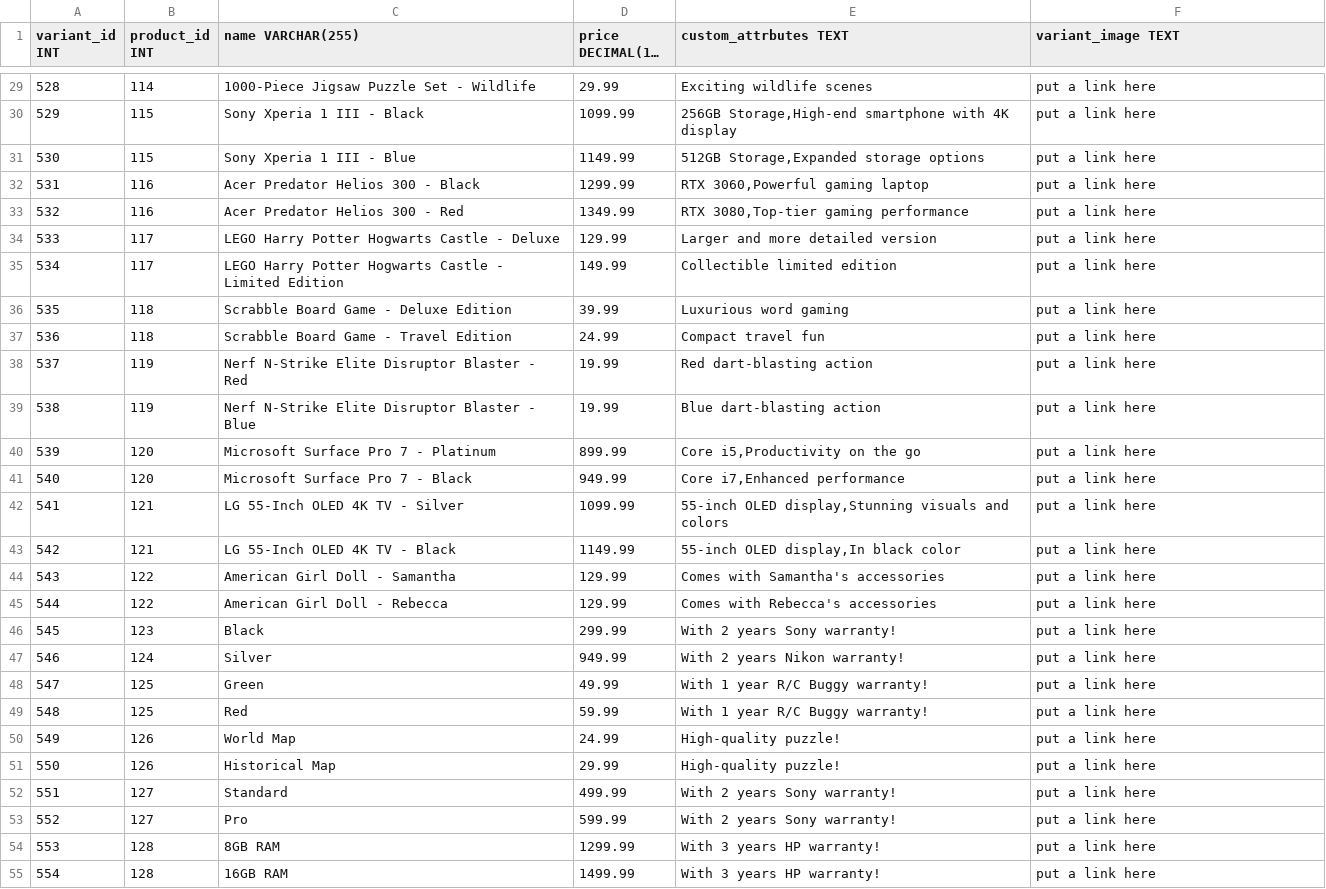
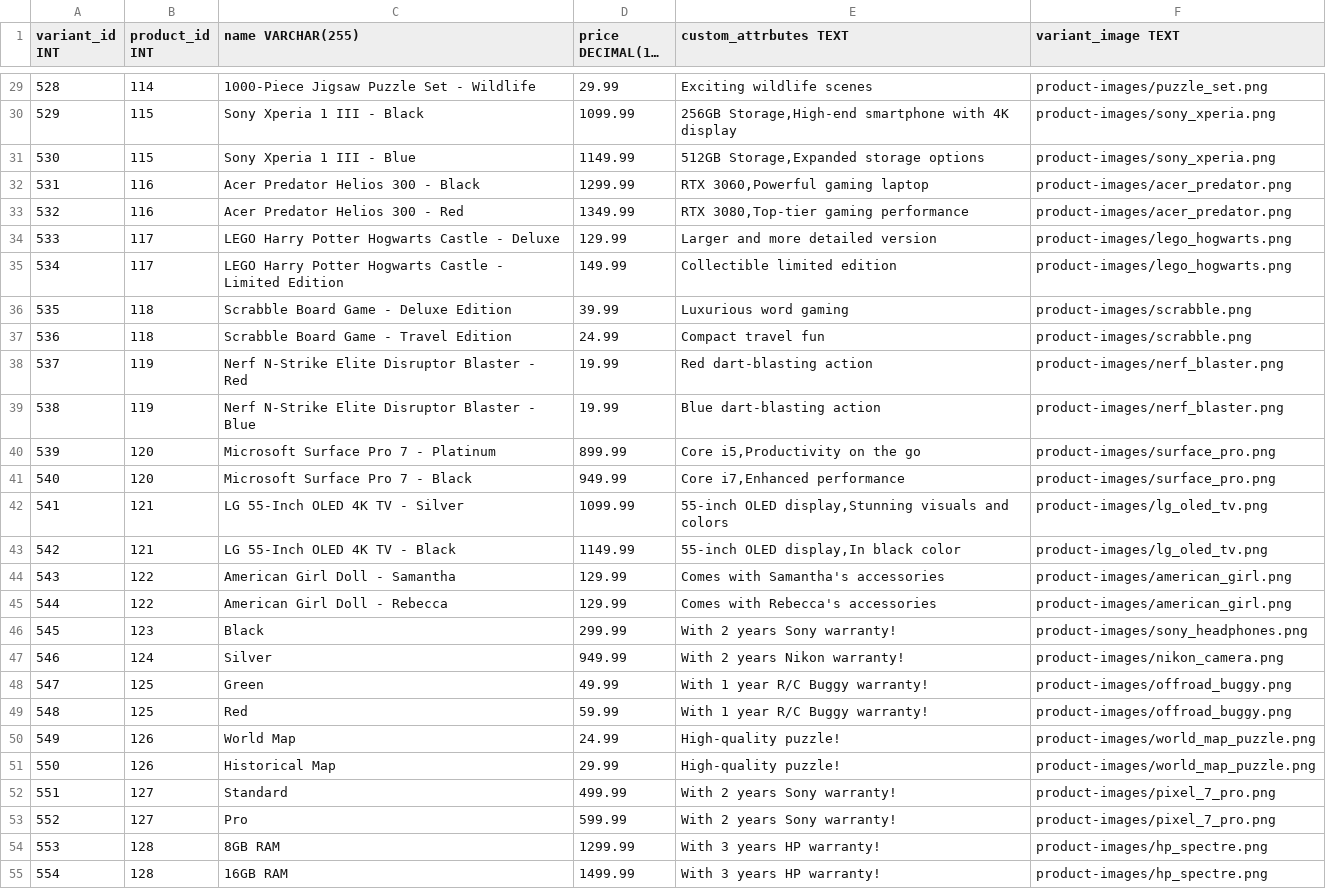
Before and after one commit to chathura-de-silva/E-Commerce-Platform, a CSV file: webapp/dbInitialData/variant.csv, drawn as a sheet; only a part is shown, gaps mark what is left out; long unchanged cells end in …; the diff covers the shown part only; the diff names each change by its address in the sheet, - before the commit and + after, or states it on an @@ line.

Commit message:
Styling improvements and addition of images to the variants.csv

```diff
--- a/webapp/dbInitialData/variant.csv
+++ b/webapp/dbInitialData/variant.csv
-F29 (variant_image TEXT): put a link here
+F29 (variant_image TEXT): product-images/puzzle_set.png
-F30:F31 (variant_image TEXT): put a link here
+F30:F31 (variant_image TEXT): product-images/sony_xperia.png
-F32:F33 (variant_image TEXT): put a link here
+F32:F33 (variant_image TEXT): product-images/acer_predator.png
-F34:F35 (variant_image TEXT): put a link here
+F34:F35 (variant_image TEXT): product-images/lego_hogwarts.png
-F36:F37 (variant_image TEXT): put a link here
+F36:F37 (variant_image TEXT): product-images/scrabble.png
-F38:F39 (variant_image TEXT): put a link here
+F38:F39 (variant_image TEXT): product-images/nerf_blaster.png
-F40:F41 (variant_image TEXT): put a link here
+F40:F41 (variant_image TEXT): product-images/surface_pro.png
-F42:F43 (variant_image TEXT): put a link here
+F42:F43 (variant_image TEXT): product-images/lg_oled_tv.png
-F44:F45 (variant_image TEXT): put a link here
+F44:F45 (variant_image TEXT): product-images/american_girl.png
-F46 (variant_image TEXT): put a link here
+F46 (variant_image TEXT): product-images/sony_headphones.png
-F47 (variant_image TEXT): put a link here
+F47 (variant_image TEXT): product-images/nikon_camera.png
-F48:F49 (variant_image TEXT): put a link here
+F48:F49 (variant_image TEXT): product-images/offroad_buggy.png
-F50:F51 (variant_image TEXT): put a link here
+F50:F51 (variant_image TEXT): product-images/world_map_puzzle.png
-F52:F53 (variant_image TEXT): put a link here
+F52:F53 (variant_image TEXT): product-images/pixel_7_pro.png
-F54:F55 (variant_image TEXT): put a link here
+F54:F55 (variant_image TEXT): product-images/hp_spectre.png
```
Also changed, not shown: 53 edited cells elsewhere in this file, webapp/dbInitialData/product.csv, 4 other files.
